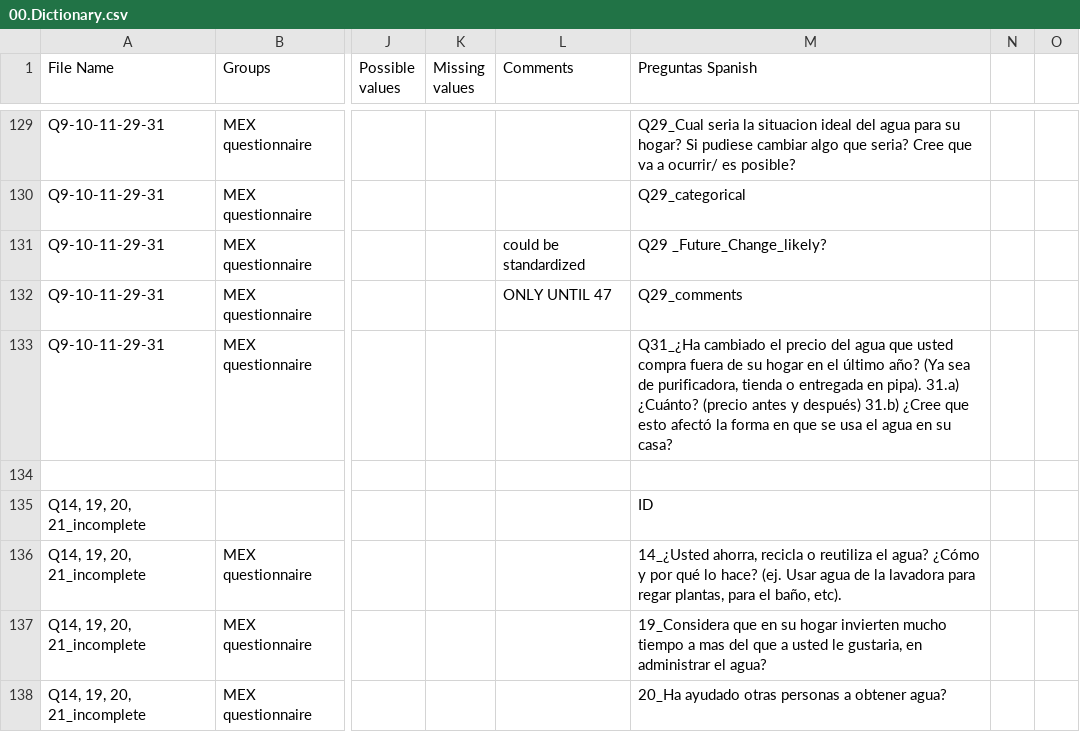
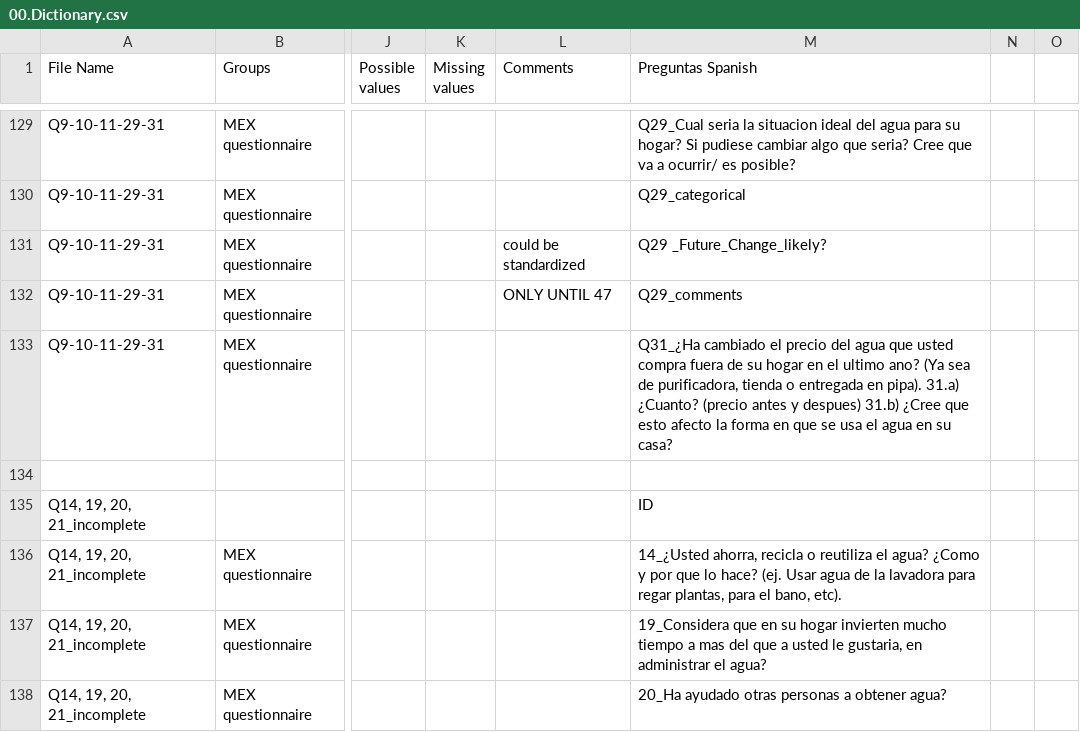
Before and after one commit to lasisilab/QUAIL-Mex, a CSV file: data/00.Dictionary.csv, drawn as a sheet; only a part is shown, gaps mark what is left out; the diff covers the shown part only; the diff names each change by its address in the sheet, - before the commit and + after, or states it on an @@ line.

```diff
--- a/data/00.Dictionary.csv
+++ b/data/00.Dictionary.csv
-M133 (Preguntas Spanish): …en el último año? (Ya sea de purificadora, tienda o entregada en pipa). 31.a) ¿Cuánto? (precio antes y después) 31.b) ¿Cree que esto afectó la forma…
+M133 (Preguntas Spanish): …en el ultimo ano? (Ya sea de purificadora, tienda o entregada en pipa). 31.a) ¿Cuanto? (precio antes y despues) 31.b) ¿Cree que esto afecto la forma…
-M136 (Preguntas Spanish): …el agua? ¿Cómo y por qué lo hace? (ej. Usar agua de la lavadora para regar plantas, para el baño, etc).
+M136 (Preguntas Spanish): …el agua? ¿Como y por que lo hace? (ej. Usar agua de la lavadora para regar plantas, para el bano, etc).
```
Also changed, not shown: 53 edited cells elsewhere in this file.
